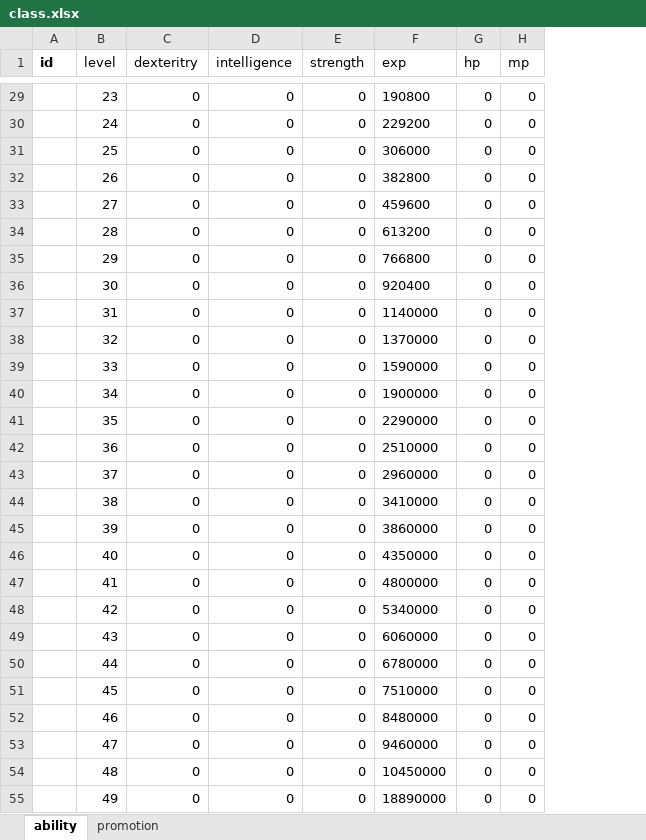
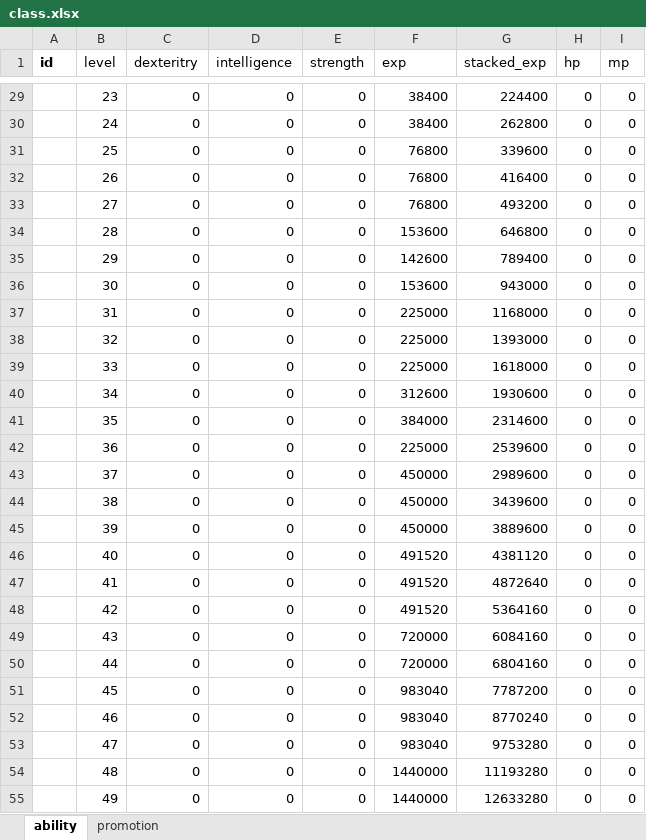
Before and after one commit to boyism80/fb, an Excel workbook: resources/table/class.xlsx, sheet ability, drawn as a sheet; only a part is shown, gaps mark what is left out; values as stored, in another font and other column widths than the file's, no borders; the diff covers the shown part only; the diff names each change by its address in the sheet, - before the commit and + after, or states it on an @@ line.

```diff
--- a/resources/table/class.xlsx (sheet ability)
+++ b/resources/table/class.xlsx (sheet ability)
+column G (stacked_exp), rows 29-55: 224400 | 262800 | 339600 | 416400 | 493200 | 646800 | 789400 | 943000 | 1168000 | 1393000 | 1618000 | 1930600 | 2314600 | 2539600 | 2989600 | 3439600 | 3889600 | 4381120 | 4872640 | 5364160 | 6084160 | 6804160 | 7787200 | 8770240 | 9753280 | 11193280 | 12633280
-F29 (exp): 190800
+F29 (exp): 38400
-F30 (exp): 229200
+F30 (exp): 38400
-F31 (exp): 306000
+F31 (exp): 76800
-F32 (exp): 382800
+F32 (exp): 76800
-F33 (exp): 459600
+F33 (exp): 76800
-F34 (exp): 613200
+F34 (exp): 153600
-F35 (exp): 766800
+F35 (exp): 142600
-F36 (exp): 920400
+F36 (exp): 153600
-F37 (exp): 1140000
+F37 (exp): 225000
-F38 (exp): 1370000
+F38 (exp): 225000
-F39 (exp): 1590000
+F39 (exp): 225000
-F40 (exp): 1900000
+F40 (exp): 312600
-F41 (exp): 2290000
+F41 (exp): 384000
-F42 (exp): 2510000
+F42 (exp): 225000
-F43 (exp): 2960000
+F43 (exp): 450000
-F44 (exp): 3410000
+F44 (exp): 450000
-F45 (exp): 3860000
+F45 (exp): 450000
-F46 (exp): 4350000
+F46 (exp): 491520
-F47 (exp): 4800000
+F47 (exp): 491520
-F48 (exp): 5340000
+F48 (exp): 491520
-F49 (exp): 6060000
+F49 (exp): 720000
-F50 (exp): 6780000
+F50 (exp): 720000
-F51 (exp): 7510000
+F51 (exp): 983040
-F52 (exp): 8480000
+F52 (exp): 983040
-F53 (exp): 9460000
+F53 (exp): 983040
-F54 (exp): 10450000
+F54 (exp): 1440000
-F55 (exp): 18890000
+F55 (exp): 1440000
```
Also changed, not shown: 356 edited cells and cell formats elsewhere in this sheet, 4 other files.
